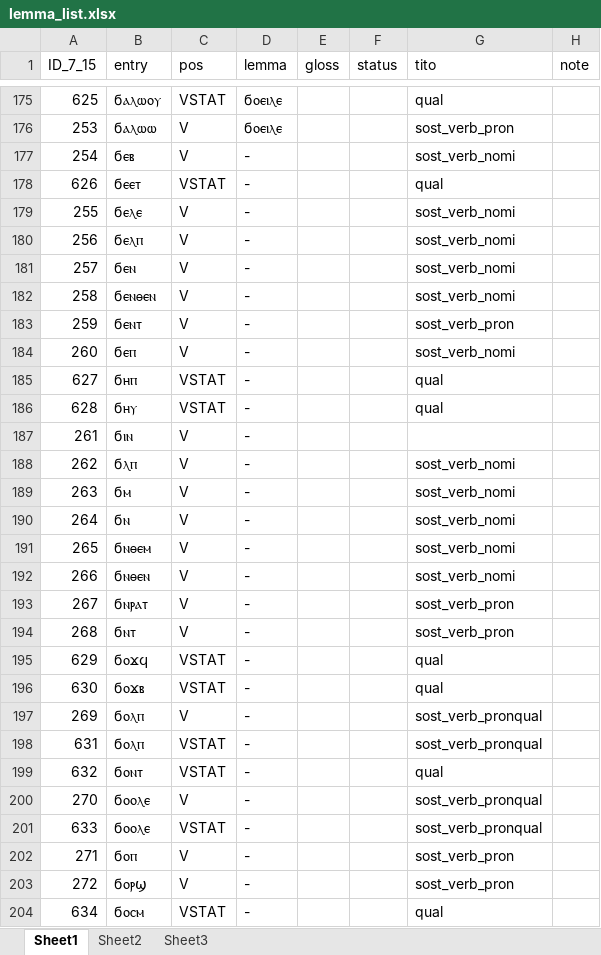
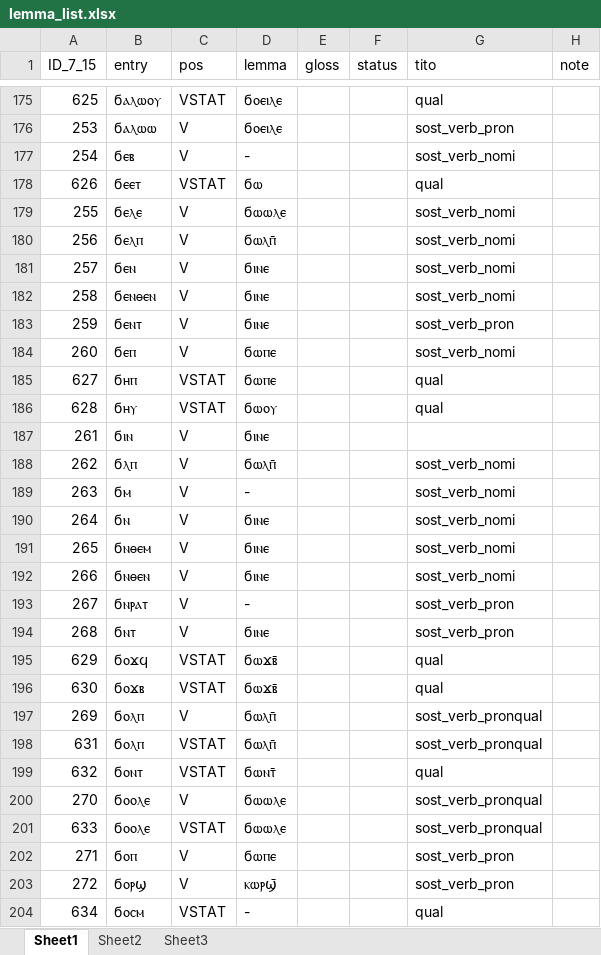
Before and after one commit to ElizabethFD/lexical-taggers, an Excel workbook: lemmatizer/lemma_list.xlsx, sheet Sheet1, drawn as a sheet; only a part is shown, gaps mark what is left out; values as stored, in another font and other column widths than the file's, no cell formats; the diff covers the shown part only; the diff names each change by its address in the sheet, - before the commit and + after, or states it on an @@ line.

Commit message:
More Additions to Lemma List
Things I am unsure about are highlighted with yellow.

```diff
--- a/lemmatizer/lemma_list.xlsx (sheet Sheet1)
+++ b/lemmatizer/lemma_list.xlsx (sheet Sheet1)
-D178 (lemma): -
+D178 (lemma): ϭⲱ
-D179 (lemma): -
+D179 (lemma): ϭⲱⲱⲗⲉ
-D180 (lemma): -
+D180 (lemma): ϭⲱⲗⲡ̄
-D181:D183 (lemma): -
+D181:D183 (lemma): ϭⲓⲛⲉ
-D184:D185 (lemma): -
+D184:D185 (lemma): ϭⲱⲡⲉ
-D186 (lemma): -
+D186 (lemma): ϭⲱⲟⲩ
-D187 (lemma): -
+D187 (lemma): ϭⲓⲛⲉ
-D188 (lemma): -
+D188 (lemma): ϭⲱⲗⲡ̄
-D190:D192 (lemma): -
+D190:D192 (lemma): ϭⲓⲛⲉ
-D194 (lemma): -
+D194 (lemma): ϭⲓⲛⲉ
-D195:D196 (lemma): -
+D195:D196 (lemma): ϭⲱϫⲃ̄
-D197:D198 (lemma): -
+D197:D198 (lemma): ϭⲱⲗⲡ̄
-D199 (lemma): -
+D199 (lemma): ϭⲱⲛⲧ̄
-D200:D201 (lemma): -
+D200:D201 (lemma): ϭⲱⲱⲗⲉ
-D202 (lemma): -
+D202 (lemma): ϭⲱⲡⲉ
-D203 (lemma): -
+D203 (lemma): ⲕⲱⲣϣ̄
```
Also changed, not shown: 116 edited cells elsewhere in this sheet, cell formats.
